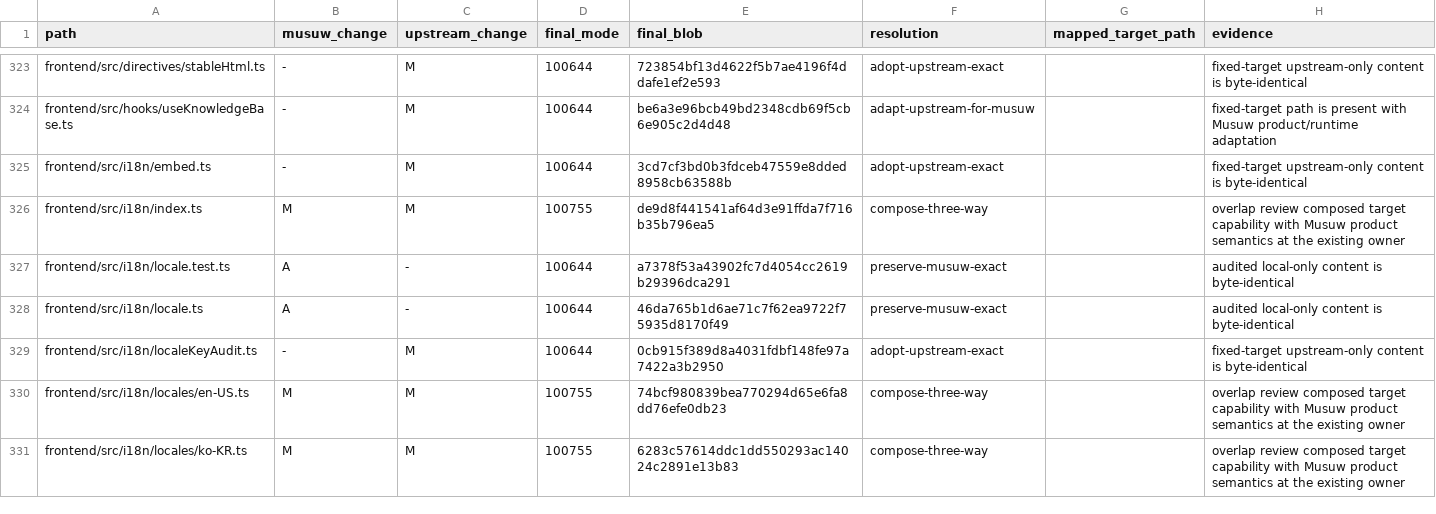
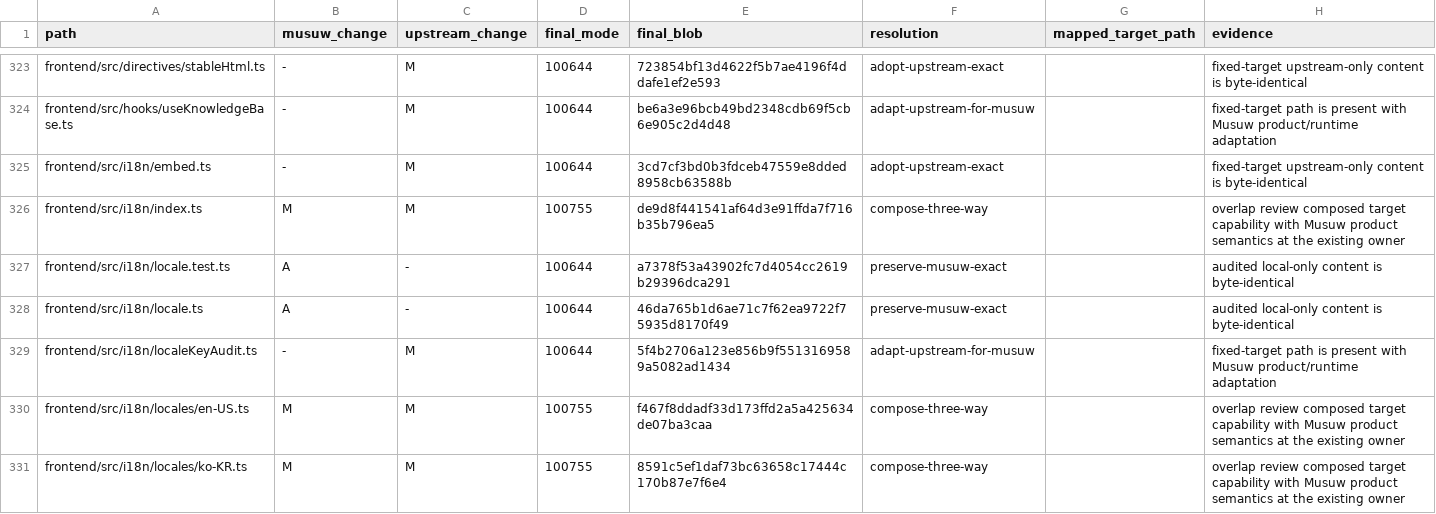
Before and after one commit to estromeglovettgen-coder/musuw, a TSV file: third_party/weknora/upgrades/81142df/resolution-ledger.tsv, drawn as a sheet; only a part is shown, gaps mark what is left out; the diff covers the shown part only.

```diff
--- a/third_party/weknora/upgrades/81142df/resolution-ledger.tsv
+++ b/third_party/weknora/upgrades/81142df/resolution-ledger.tsv
@@ -328,4 +328,4 @@ frontend/src/i18n/locale.test.ts	A	-	100644	a7378f53a43902fc7d4054cc2619b29396dc
 frontend/src/i18n/locale.ts	A	-	100644	46da765b1d6ae71c7f62ea9722f75935d8170f49	preserve-musuw-exact		audited local-only content is byte-identical
-frontend/src/i18n/localeKeyAudit.ts	-	M	100644	0cb915f389d8a4031fdbf148fe97a7422a3b2950	adopt-upstream-exact		fixed-target upstream-only content is byte-identical
-frontend/src/i18n/locales/en-US.ts	M	M	100755	74bcf980839bea770294d65e6fa8dd76efe0db23	compose-three-way		overlap review composed target capability with Musuw product semantics at the existing owner
-frontend/src/i18n/locales/ko-KR.ts	M	M	100755	6283c57614ddc1dd550293ac14024c2891e13b83	compose-three-way		overlap review composed target capability with Musuw product semantics at the existing owner
+frontend/src/i18n/localeKeyAudit.ts	-	M	100644	5f4b2706a123e856b9f5513169589a5082ad1434	adapt-upstream-for-musuw		fixed-target path is present with Musuw product/runtime adaptation
+frontend/src/i18n/locales/en-US.ts	M	M	100755	f467f8ddadf33d173ffd2a5a425634de07ba3caa	compose-three-way		overlap review composed target capability with Musuw product semantics at the existing owner
+frontend/src/i18n/locales/ko-KR.ts	M	M	100755	8591c5ef1daf73bc63658c17444c170b87e7f6e4	compose-three-way		overlap review composed target capability with Musuw product semantics at the existing owner
```
Also changed, not shown: 23 edited cells elsewhere in this file, 1 other file.
